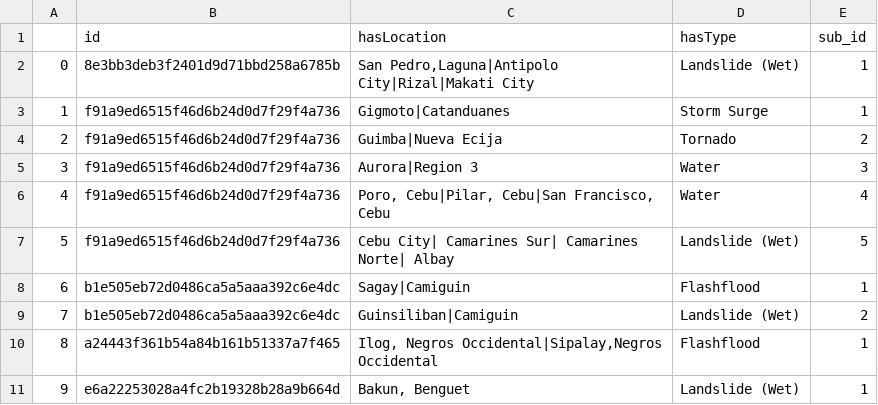
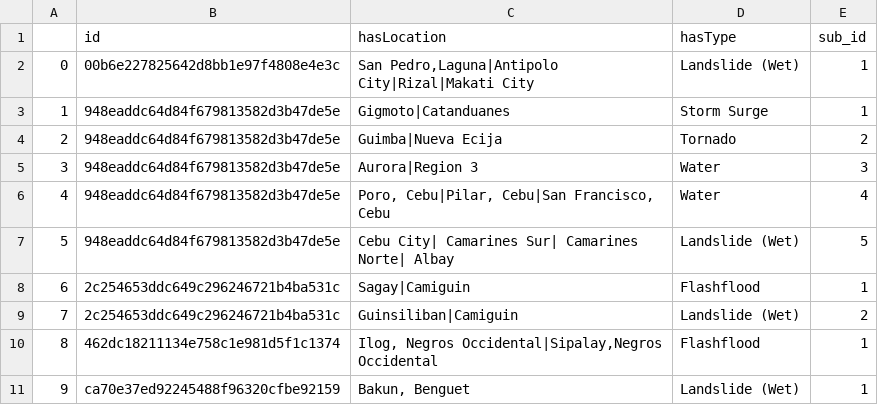
Before and after one commit to SkIym/SakunaGraPH, a CSV file: etl/data/gda_incidents.csv, drawn as a sheet.

```diff
--- a/etl/data/gda_incidents.csv
+++ b/etl/data/gda_incidents.csv
@@ -1,11 +1,11 @@
 ,id,hasLocation,hasType,sub_id
-0,8e3bb3deb3f2401d9d71bbd258a6785b," San Pedro,Laguna|Antipolo City|Rizal|Makati City",Landslide (Wet),1
-1,f91a9ed6515f46d6b24d0d7f29f4a736, Gigmoto|Catanduanes,Storm Surge,1
-2,f91a9ed6515f46d6b24d0d7f29f4a736, Guimba|Nueva Ecija,Tornado,2
-3,f91a9ed6515f46d6b24d0d7f29f4a736, Aurora|Region 3,Water,3
-4,f91a9ed6515f46d6b24d0d7f29f4a736," Poro, Cebu|Pilar, Cebu|San Francisco, Cebu",Water,4
-5,f91a9ed6515f46d6b24d0d7f29f4a736, Cebu City| Camarines Sur| Camarines Norte| Albay,Landslide (Wet),5
-6,b1e505eb72d0486ca5a5aaa392c6e4dc, Sagay|Camiguin,Flashflood,1
-7,b1e505eb72d0486ca5a5aaa392c6e4dc, Guinsiliban|Camiguin,Landslide (Wet),2
-8,a24443f361b54a84b161b51337a7f465," Ilog, Negros Occidental|Sipalay,Negros Occidental",Flashflood,1
-9,e6a22253028a4fc2b19328b28a9b664d," Bakun, Benguet",Landslide (Wet),1
+0,00b6e227825642d8bb1e97f4808e4e3c," San Pedro,Laguna|Antipolo City|Rizal|Makati City",Landslide (Wet),1
+1,948eaddc64d84f679813582d3b47de5e, Gigmoto|Catanduanes,Storm Surge,1
+2,948eaddc64d84f679813582d3b47de5e, Guimba|Nueva Ecija,Tornado,2
+3,948eaddc64d84f679813582d3b47de5e, Aurora|Region 3,Water,3
+4,948eaddc64d84f679813582d3b47de5e," Poro, Cebu|Pilar, Cebu|San Francisco, Cebu",Water,4
+5,948eaddc64d84f679813582d3b47de5e, Cebu City| Camarines Sur| Camarines Norte| Albay,Landslide (Wet),5
+6,2c254653ddc649c296246721b4ba531c, Sagay|Camiguin,Flashflood,1
+7,2c254653ddc649c296246721b4ba531c, Guinsiliban|Camiguin,Landslide (Wet),2
+8,462dc18211134e758c1e981d5f1c1374," Ilog, Negros Occidental|Sipalay,Negros Occidental",Flashflood,1
+9,ca70e37ed92245488f96320cfbe92159," Bakun, Benguet",Landslide (Wet),1
```
Also changed, not shown: etl/data/gda.csv, etl/data/gda_evac.csv, 5 other files.
